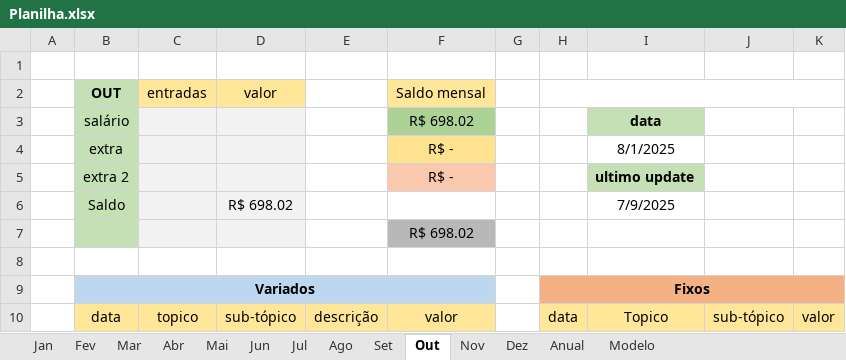
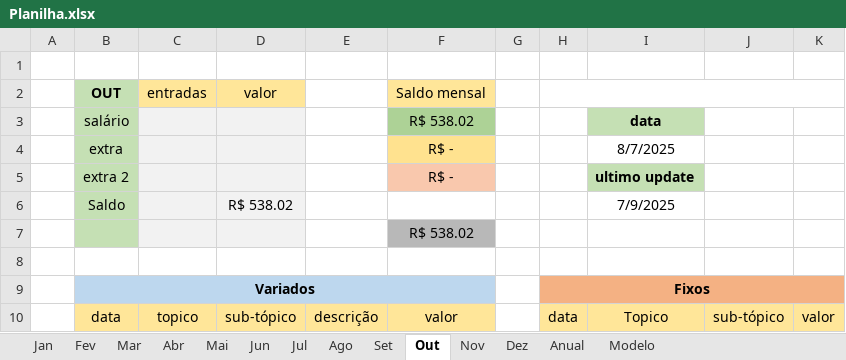
Before and after one commit to MiguelOliveira07/JavaScript, an Excel workbook: Planilha.xlsx, sheet Out, drawn as a sheet; values as stored, in another font and other column widths than the file's, no borders; the diff names each change by its address in the sheet, - before the commit and + after, or states it on an @@ line.

```diff
--- a/Planilha.xlsx (sheet Out)
+++ b/Planilha.xlsx (sheet Out)
-F3 (Saldo mensal): R$ 698.02
+F3 (Saldo mensal): R$ 538.02
-I4: 8/1/2025
+I4: 8/7/2025
-D6 (valor): R$ 698.02
+D6 (valor): R$ 538.02
-F7 (Saldo mensal): R$ 698.02
+F7 (Saldo mensal): R$ 538.02
```
Also changed, not shown: sheet Anual, sheet Ago, sheet Dez, sheet Set, sheet Nov, sheet Fev, 7 more sheets.
